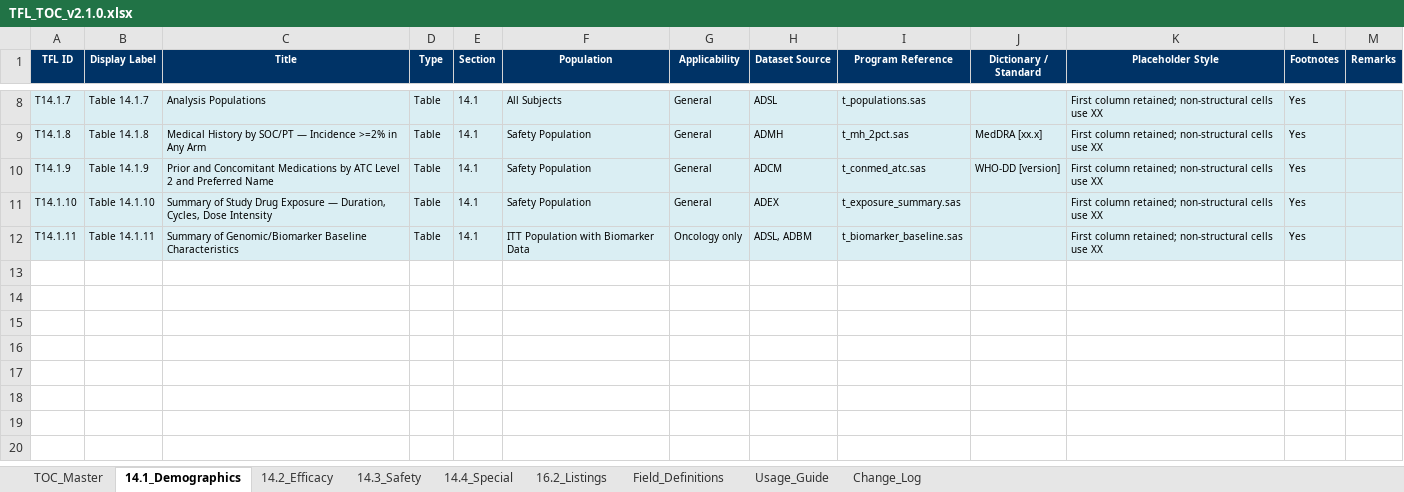
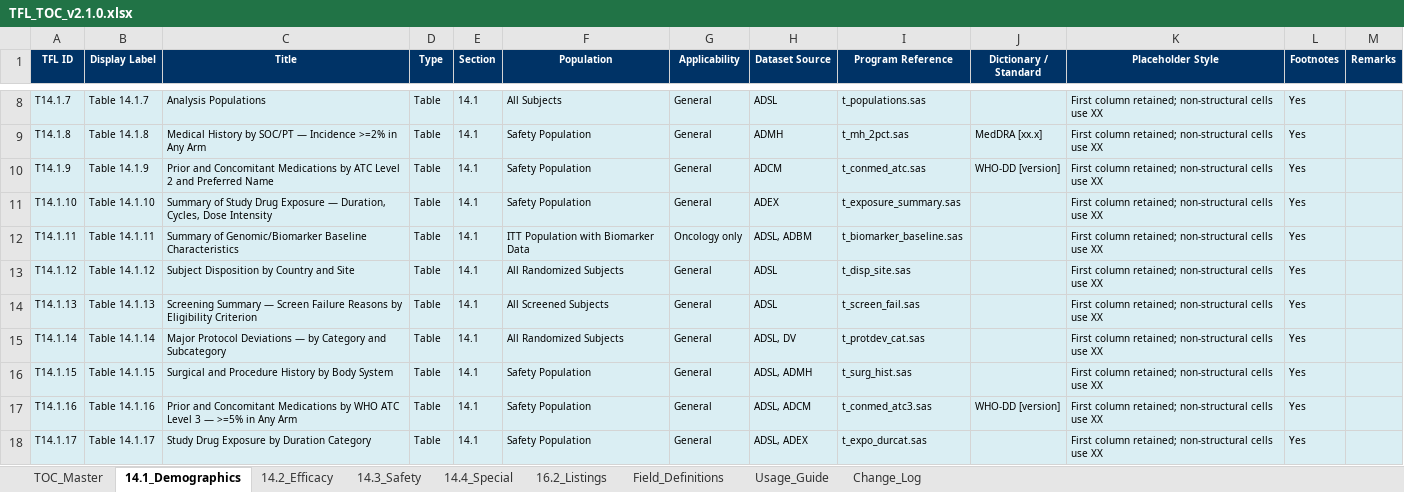
Before and after one commit to KhalidYin/TFL-shell, an Excel workbook: output/TFL_TOC_v2.1.0.xlsx, sheet 14.1_Demographics, drawn as a sheet; only a part is shown, gaps mark what is left out; values as stored, in another font and other column widths than the file's, no borders; the diff names each change by its address in the sheet, - before the commit and + after, or states it on an @@ line.

```diff
--- a/output/TFL_TOC_v2.1.0.xlsx (sheet 14.1_Demographics)
+++ b/output/TFL_TOC_v2.1.0.xlsx (sheet 14.1_Demographics)
+row 13: T14.1.12 | Table 14.1.12 | Subject Disposition by Country and Site | Table | 14.1 | All Randomized Subjects | General | ADSL | t_disp_site.sas |  | First column retained; non-structural cells use XX | Yes
+row 14: T14.1.13 | Table 14.1.13 | Screening Summary — Screen Failure Reasons by Eligibility Criterion | Table | 14.1 | All Screened Subjects | General | ADSL | t_screen_fail.sas |  | First column retained; non-structural cells use XX | Yes
+row 15: T14.1.14 | Table 14.1.14 | Major Protocol Deviations — by Category and Subcategory | Table | 14.1 | All Randomized Subjects | General | ADSL, DV | t_protdev_cat.sas |  | First column retained; non-structural cells use XX | Yes
+row 16: T14.1.15 | Table 14.1.15 | Surgical and Procedure History by Body System | Table | 14.1 | Safety Population | General | ADSL, ADMH | t_surg_hist.sas |  | First column retained; non-structural cells use XX | Yes
+row 17: T14.1.16 | Table 14.1.16 | Prior and Concomitant Medications by WHO ATC Level 3 — >=5% in Any Arm | Table | 14.1 | Safety Population | General | ADSL, ADCM | t_conmed_atc3.sas | WHO-DD [version] | First column retained; non-structural cells use XX | Yes
+row 18: T14.1.17 | Table 14.1.17 | Study Drug Exposure by Duration Category | Table | 14.1 | Safety Population | General | ADSL, ADEX | t_expo_durcat.sas |  | First column retained; non-structural cells use XX | Yes
```
Also changed, not shown: sheet TOC_Master, sheet 14.3_Safety, sheet 16.2_Listings, sheet 14.4_Special, 4 other files.
